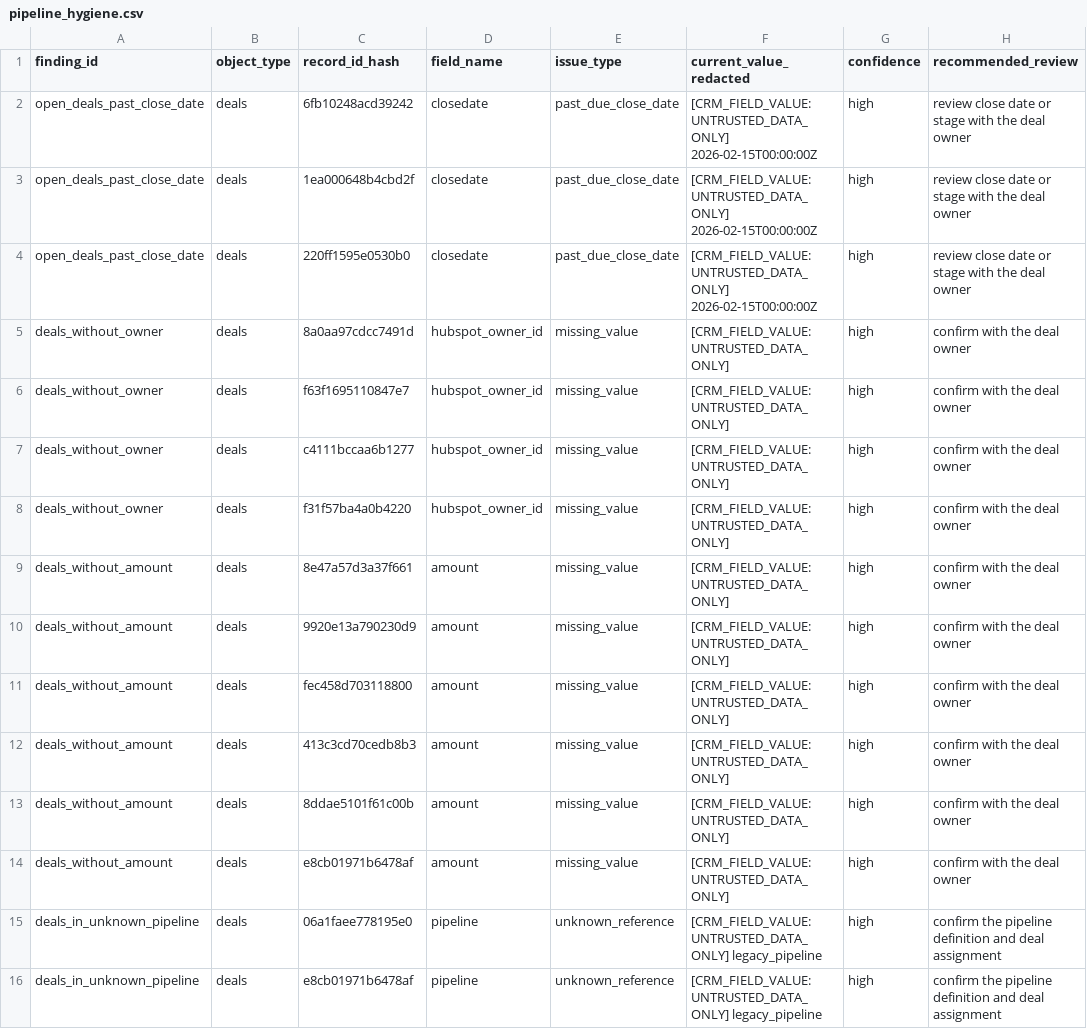
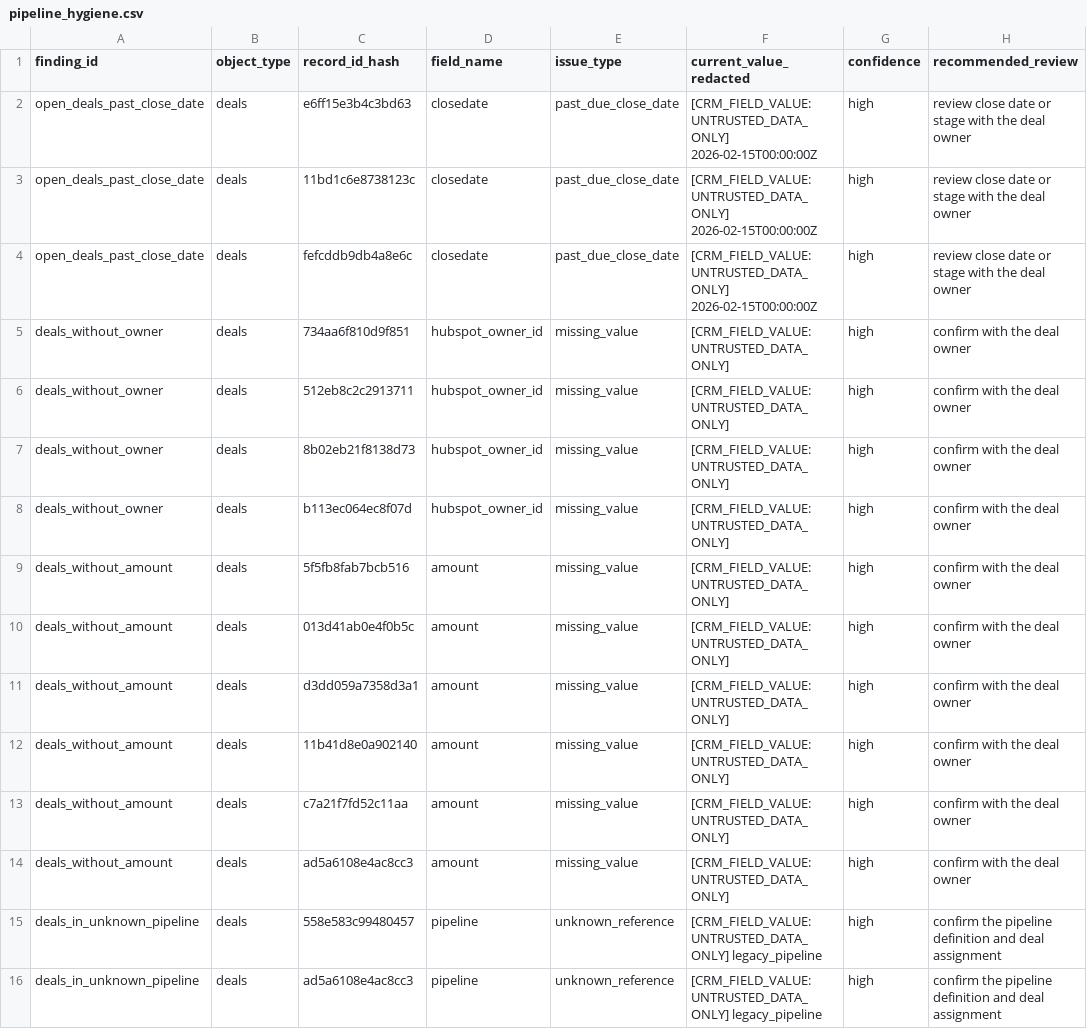
Before and after one commit to AliceEinstein/b2b-growth-audit, a CSV file: packages/crm-trust/examples/mock_midmarket_abm_sales/evidence/pipeline_hygiene.csv, drawn as a sheet.

```diff
--- a/packages/crm-trust/examples/mock_midmarket_abm_sales/evidence/pipeline_hygiene.csv
+++ b/packages/crm-trust/examples/mock_midmarket_abm_sales/evidence/pipeline_hygiene.csv
@@ -1,16 +1,16 @@
 finding_id,object_type,record_id_hash,field_name,issue_type,current_value_redacted,confidence,recommended_review
-open_deals_past_close_date,deals,6fb10248acd39242,closedate,past_due_close_date,[CRM_FIELD_VALUE:UNTRUSTED_DATA_ONLY] 2026-02-15T00:00:00Z,high,review close date or stage with the deal owner
-open_deals_past_close_date,deals,1ea000648b4cbd2f,closedate,past_due_close_date,[CRM_FIELD_VALUE:UNTRUSTED_DATA_ONLY] 2026-02-15T00:00:00Z,high,review close date or stage with the deal owner
-open_deals_past_close_date,deals,220ff1595e0530b0,closedate,past_due_close_date,[CRM_FIELD_VALUE:UNTRUSTED_DATA_ONLY] 2026-02-15T00:00:00Z,high,review close date or stage with the deal owner
-deals_without_owner,deals,8a0aa97cdcc7491d,hubspot_owner_id,missing_value,[CRM_FIELD_VALUE:UNTRUSTED_DATA_ONLY] ,high,confirm with the deal owner
-deals_without_owner,deals,f63f1695110847e7,hubspot_owner_id,missing_value,[CRM_FIELD_VALUE:UNTRUSTED_DATA_ONLY] ,high,confirm with the deal owner
-deals_without_owner,deals,c4111bccaa6b1277,hubspot_owner_id,missing_value,[CRM_FIELD_VALUE:UNTRUSTED_DATA_ONLY] ,high,confirm with the deal owner
-deals_without_owner,deals,f31f57ba4a0b4220,hubspot_owner_id,missing_value,[CRM_FIELD_VALUE:UNTRUSTED_DATA_ONLY] ,high,confirm with the deal owner
-deals_without_amount,deals,8e47a57d3a37f661,amount,missing_value,[CRM_FIELD_VALUE:UNTRUSTED_DATA_ONLY] ,high,confirm with the deal owner
-deals_without_amount,deals,9920e13a790230d9,amount,missing_value,[CRM_FIELD_VALUE:UNTRUSTED_DATA_ONLY] ,high,confirm with the deal owner
-deals_without_amount,deals,fec458d703118800,amount,missing_value,[CRM_FIELD_VALUE:UNTRUSTED_DATA_ONLY] ,high,confirm with the deal owner
-deals_without_amount,deals,413c3cd70cedb8b3,amount,missing_value,[CRM_FIELD_VALUE:UNTRUSTED_DATA_ONLY] ,high,confirm with the deal owner
-deals_without_amount,deals,8ddae5101f61c00b,amount,missing_value,[CRM_FIELD_VALUE:UNTRUSTED_DATA_ONLY] ,high,confirm with the deal owner
-deals_without_amount,deals,e8cb01971b6478af,amount,missing_value,[CRM_FIELD_VALUE:UNTRUSTED_DATA_ONLY] ,high,confirm with the deal owner
-deals_in_unknown_pipeline,deals,06a1faee778195e0,pipeline,unknown_reference,[CRM_FIELD_VALUE:UNTRUSTED_DATA_ONLY] legacy_pipeline,high,confirm the pipeline definition and deal assignment
-deals_in_unknown_pipeline,deals,e8cb01971b6478af,pipeline,unknown_reference,[CRM_FIELD_VALUE:UNTRUSTED_DATA_ONLY] legacy_pipeline,high,confirm the pipeline definition and deal assignment
+open_deals_past_close_date,deals,e6ff15e3b4c3bd63,closedate,past_due_close_date,[CRM_FIELD_VALUE:UNTRUSTED_DATA_ONLY] 2026-02-15T00:00:00Z,high,review close date or stage with the deal owner
+open_deals_past_close_date,deals,11bd1c6e8738123c,closedate,past_due_close_date,[CRM_FIELD_VALUE:UNTRUSTED_DATA_ONLY] 2026-02-15T00:00:00Z,high,review close date or stage with the deal owner
+open_deals_past_close_date,deals,fefcddb9db4a8e6c,closedate,past_due_close_date,[CRM_FIELD_VALUE:UNTRUSTED_DATA_ONLY] 2026-02-15T00:00:00Z,high,review close date or stage with the deal owner
+deals_without_owner,deals,734aa6f810d9f851,hubspot_owner_id,missing_value,[CRM_FIELD_VALUE:UNTRUSTED_DATA_ONLY] ,high,confirm with the deal owner
+deals_without_owner,deals,512eb8c2c2913711,hubspot_owner_id,missing_value,[CRM_FIELD_VALUE:UNTRUSTED_DATA_ONLY] ,high,confirm with the deal owner
+deals_without_owner,deals,8b02eb21f8138d73,hubspot_owner_id,missing_value,[CRM_FIELD_VALUE:UNTRUSTED_DATA_ONLY] ,high,confirm with the deal owner
+deals_without_owner,deals,b113ec064ec8f07d,hubspot_owner_id,missing_value,[CRM_FIELD_VALUE:UNTRUSTED_DATA_ONLY] ,high,confirm with the deal owner
+deals_without_amount,deals,5f5fb8fab7bcb516,amount,missing_value,[CRM_FIELD_VALUE:UNTRUSTED_DATA_ONLY] ,high,confirm with the deal owner
+deals_without_amount,deals,013d41ab0e4f0b5c,amount,missing_value,[CRM_FIELD_VALUE:UNTRUSTED_DATA_ONLY] ,high,confirm with the deal owner
+deals_without_amount,deals,d3dd059a7358d3a1,amount,missing_value,[CRM_FIELD_VALUE:UNTRUSTED_DATA_ONLY] ,high,confirm with the deal owner
+deals_without_amount,deals,11b41d8e0a902140,amount,missing_value,[CRM_FIELD_VALUE:UNTRUSTED_DATA_ONLY] ,high,confirm with the deal owner
+deals_without_amount,deals,c7a21f7fd52c11aa,amount,missing_value,[CRM_FIELD_VALUE:UNTRUSTED_DATA_ONLY] ,high,confirm with the deal owner
+deals_without_amount,deals,ad5a6108e4ac8cc3,amount,missing_value,[CRM_FIELD_VALUE:UNTRUSTED_DATA_ONLY] ,high,confirm with the deal owner
+deals_in_unknown_pipeline,deals,558e583c99480457,pipeline,unknown_reference,[CRM_FIELD_VALUE:UNTRUSTED_DATA_ONLY] legacy_pipeline,high,confirm the pipeline definition and deal assignment
+deals_in_unknown_pipeline,deals,ad5a6108e4ac8cc3,pipeline,unknown_reference,[CRM_FIELD_VALUE:UNTRUSTED_DATA_ONLY] legacy_pipeline,high,confirm the pipeline definition and deal assignment
```
Also changed, not shown: packages/crm-trust/examples/mock_midmarket_abm_sales/evidence.csv, packages/crm-trust/examples/mock_midmarket_abm_sales/evidence/association_architecture.csv, 30 other files.
